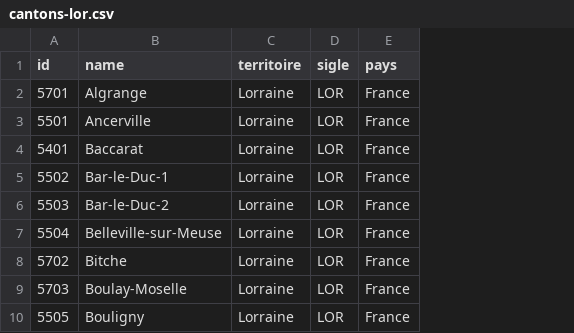
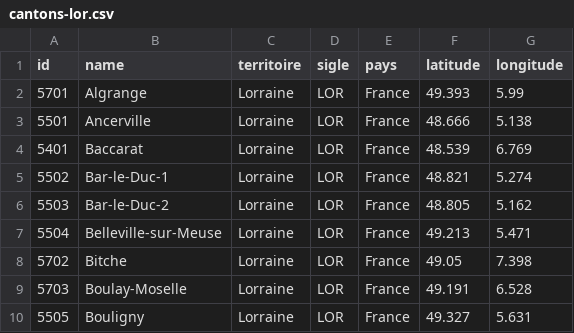
Before and after one commit to montlusson/cartes_grande-region, a CSV file: datawrapper/fonds/cantons-lor.csv, drawn as a sheet; only a part is shown; the diff names each change by its address in the sheet, - before the commit and + after, or states it on an @@ line.

```diff
--- a/datawrapper/fonds/cantons-lor.csv
+++ b/datawrapper/fonds/cantons-lor.csv
+column F (latitude), rows 2-10: 49.393 | 48.666 | 48.539 | 48.821 | 48.805 | 49.213 | 49.05 | 49.191 | 49.327
+column G (longitude), rows 2-10: 5.99 | 5.138 | 6.769 | 5.274 | 5.162 | 5.471 | 7.398 | 6.528 | 5.631
```
Also changed, not shown: datawrapper/fonds/communes_luxembourg.csv, datawrapper/fonds/communes_sarre.csv, 17 other files.
